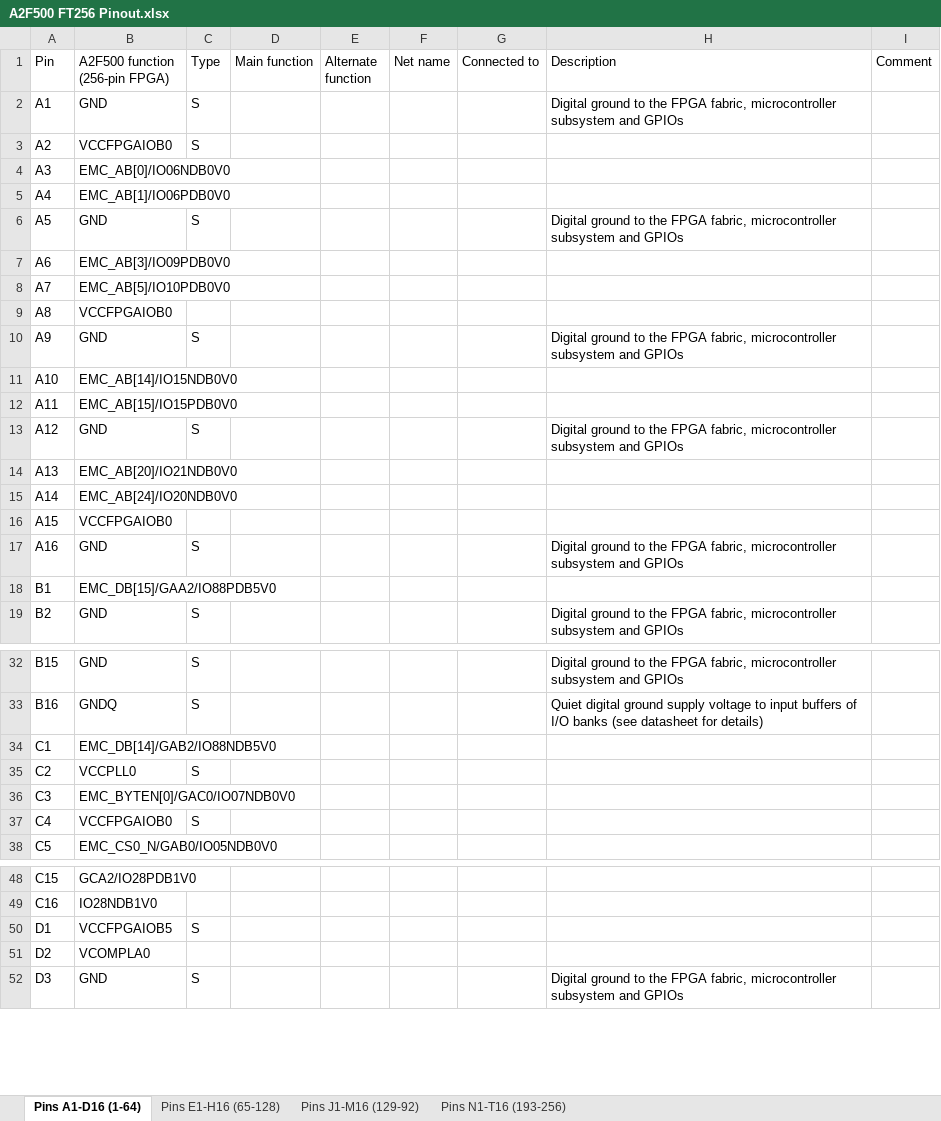
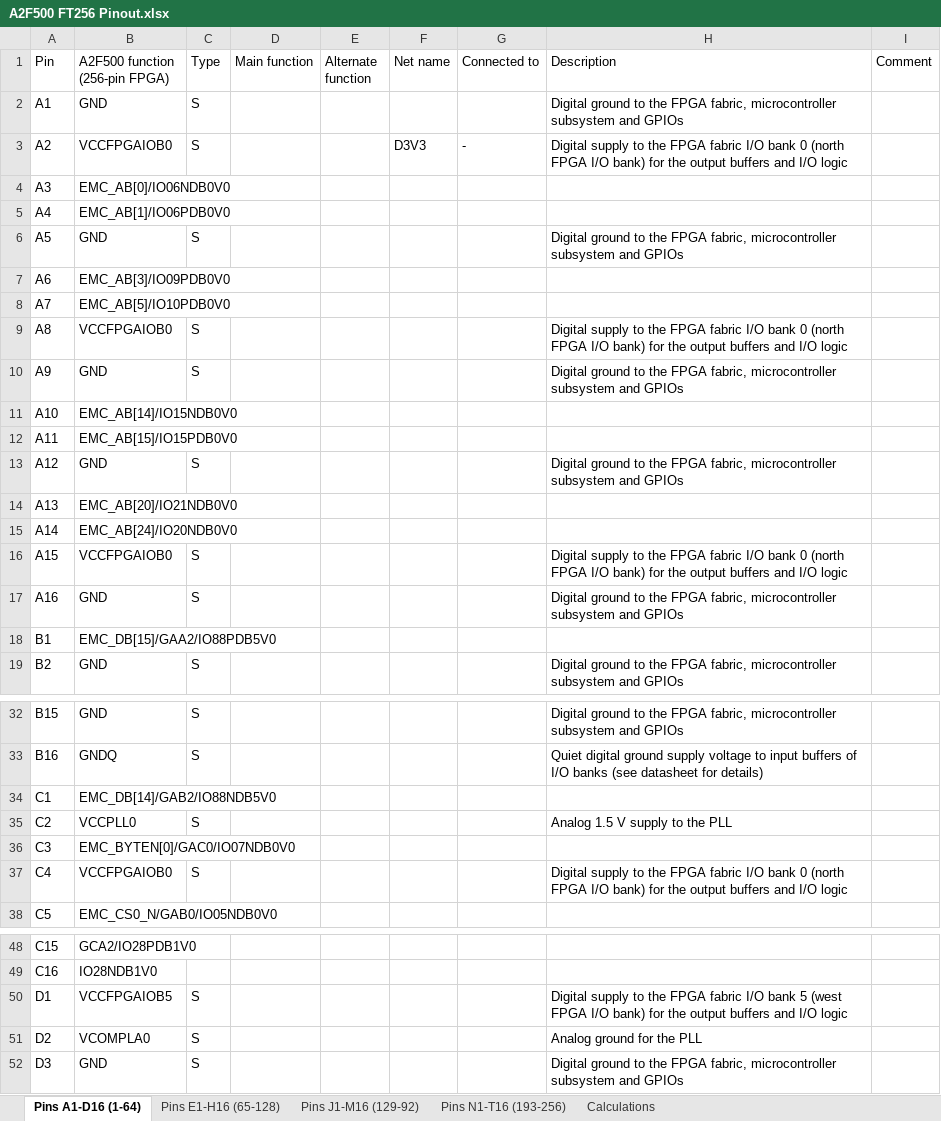
Before and after one commit to marmote/marmote, an Excel workbook: hardware/MainBoard/Document/A2F500 FT256 Pinout.xlsx, sheet Pins A1-D16 (1-64), drawn as a sheet; only a part is shown, gaps mark what is left out; values as stored, in another font and other column widths than the file's, no cell formats; conditional formats not drawn; the diff covers the shown part only; the diff names each change by its address in the sheet, - before the commit and + after, or states it on an @@ line.

Commit message:
Added a sketch of the 'North Bridge' mezzanine connector pinout.

```diff
--- a/hardware/MainBoard/Document/A2F500 FT256 Pinout.xlsx (sheet Pins A1-D16 (1-64))
+++ b/hardware/MainBoard/Document/A2F500 FT256 Pinout.xlsx (sheet Pins A1-D16 (1-64))
+sheet tab: Calculations
-F3 (Net name): (empty)
+F3 (Net name): D3V3
-G3 (Connected to): (empty)
+G3 (Connected to): -
-H3 (Description): (empty)
+H3 (Description): Digital supply to the FPGA fabric I/O bank 0 (north FPGA I/O bank) for the output buffers and I/O logic
-C9 (Type): (empty)
+C9 (Type): S
-H9 (Description): (empty)
+H9 (Description): Digital supply to the FPGA fabric I/O bank 0 (north FPGA I/O bank) for the output buffers and I/O logic
-C16 (Type): (empty)
+C16 (Type): S
-H16 (Description): (empty)
+H16 (Description): Digital supply to the FPGA fabric I/O bank 0 (north FPGA I/O bank) for the output buffers and I/O logic
-H35 (Description): (empty)
+H35 (Description): Analog 1.5 V supply to the PLL
-H37 (Description): (empty)
+H37 (Description): Digital supply to the FPGA fabric I/O bank 0 (north FPGA I/O bank) for the output buffers and I/O logic
-H50 (Description): (empty)
+H50 (Description): Digital supply to the FPGA fabric I/O bank 5 (west FPGA I/O bank) for the output buffers and I/O logic
-C51 (Type): (empty)
+C51 (Type): S
-H51 (Description): (empty)
+H51 (Description): Analog ground for the PLL
```
Also changed, not shown: 2 edited cells elsewhere in this sheet, sheet Pins N1-T16 (193-256), sheet Pins E1-H16 (65-128), sheet Pins J1-M16 (129-92), cell formats, 1 other file.
